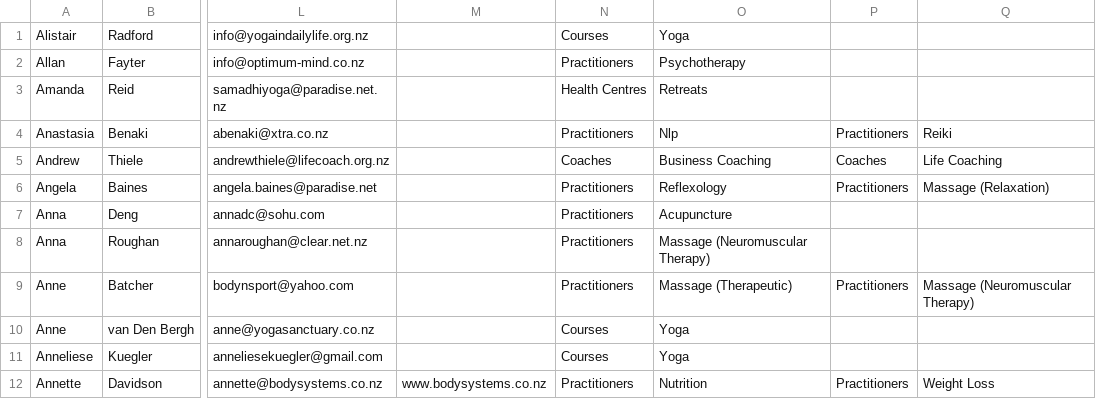
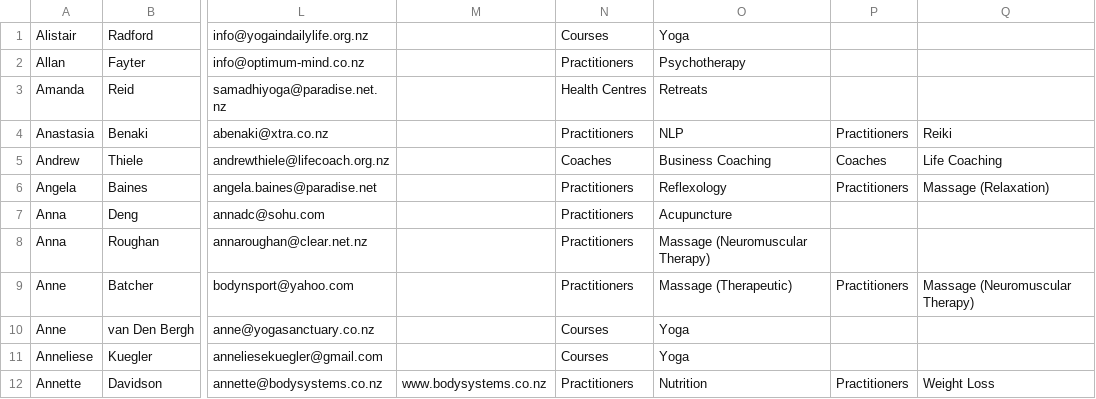
Before and after one commit to cbonnet99/cbba, a CSV file: csv/small_users.csv, drawn as a sheet; only a part is shown, gaps mark what is left out; the diff names each change by its address in the sheet, - before the commit and + after, or states it on an @@ line.

```diff
--- a/csv/small_users.csv
+++ b/csv/small_users.csv
-O4: Nlp
+O4: NLP
```
Also changed, not shown: csv/users.csv, 2 other files.
